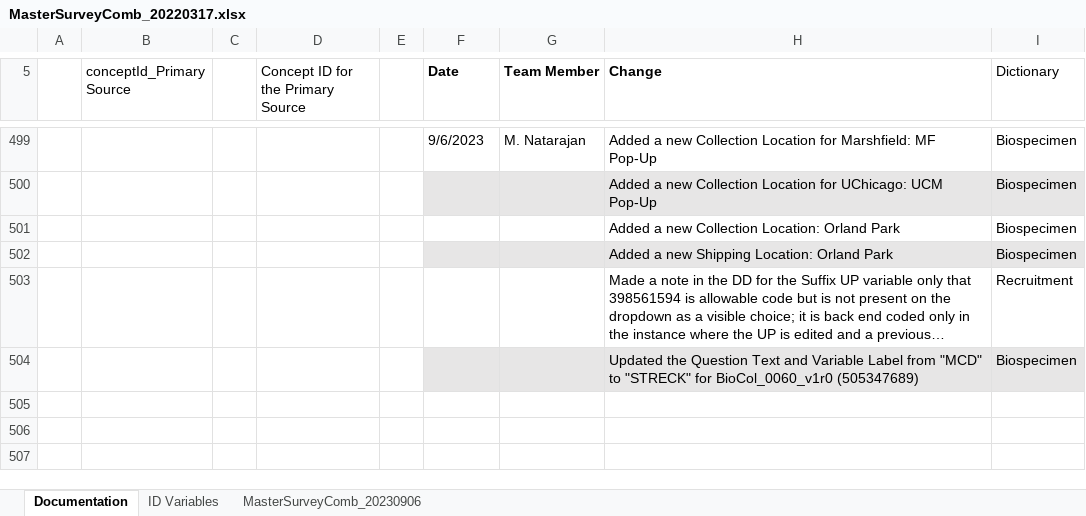
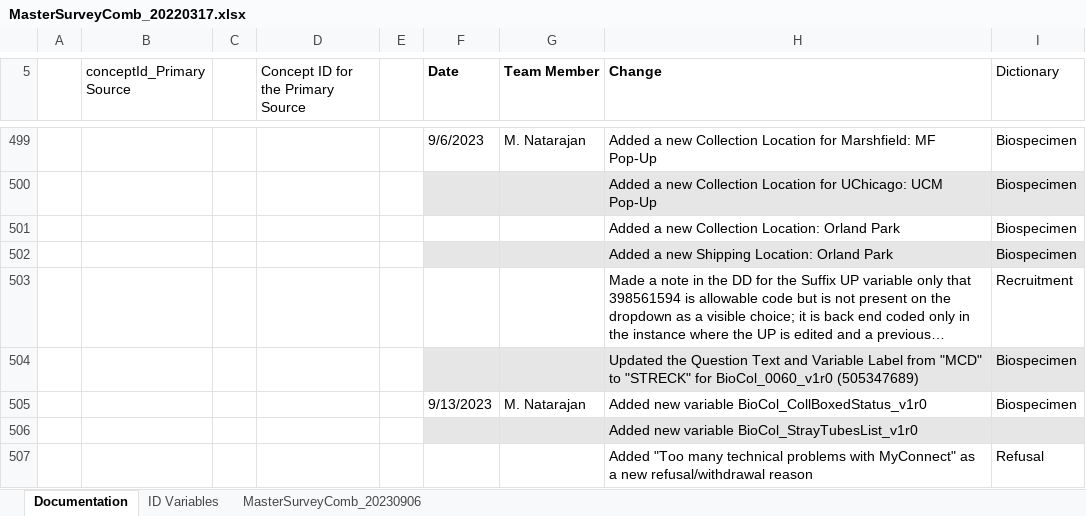
Before and after one commit to Analyticsphere/ConnectMasterAndSurveyCombinedDataDictionary, an Excel workbook: MasterSurveyComb_20220317.xlsx, sheet Documentation, drawn as a sheet; only a part is shown, gaps mark what is left out; long unchanged cells end in …; values as stored, in another font and other column widths than the file's, no borders; the diff names each change by its address in the sheet, - before the commit and + after, or states it on an @@ line.

```diff
--- a/MasterSurveyComb_20220317.xlsx (sheet Documentation)
+++ b/MasterSurveyComb_20220317.xlsx (sheet Documentation)
+row 505:  |  |  |  |  | 9/13/2023 | M. Natarajan | Added new variable BioCol_CollBoxedStatus_v1r0 | Biospecimen
+row 506:  |  |  |  |  |  |  | Added new variable BioCol_StrayTubesList_v1r0
+row 507:  |  |  |  |  |  |  | Added "Too many technical problems with MyConnect" as a new refusal/withdrawal reason | Refusal
```
Also changed, not shown: sheet MasterSurveyComb_20230906, formulas that keep their value.
